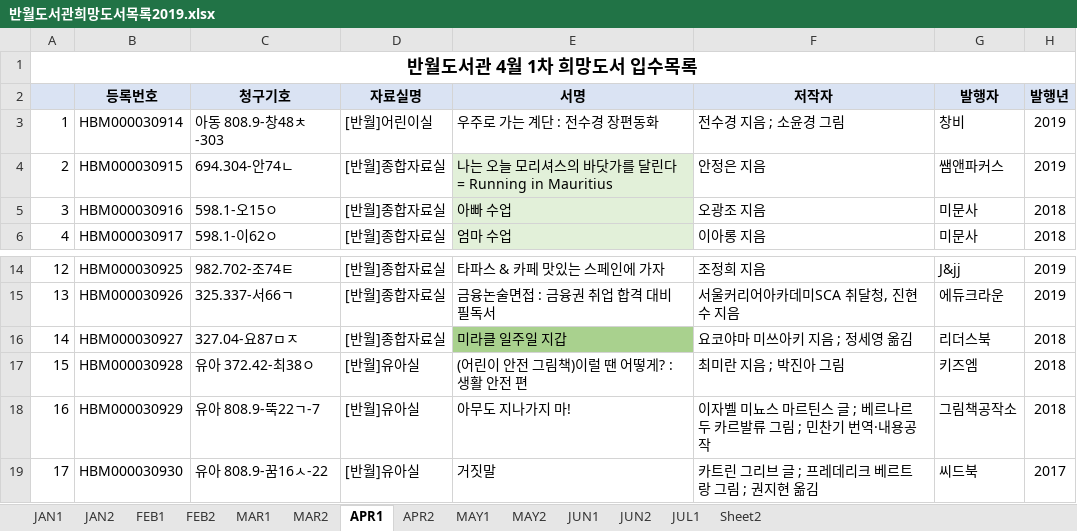
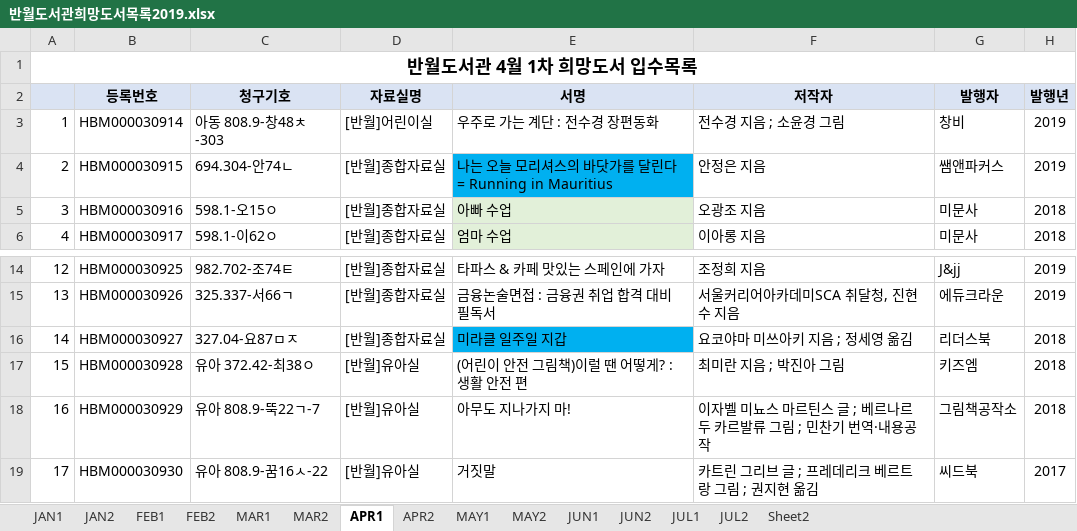
Before and after one commit to SangguKang/doc, an Excel workbook: 반월도서관희망도서목록2019.xlsx, sheet APR1, drawn as a sheet; only a part is shown, gaps mark what is left out; values as stored, in another font and other column widths than the file's, no borders; the diff names each change by its address in the sheet, - before the commit and + after, or states it on an @@ line.

```diff
--- a/반월도서관희망도서목록2019.xlsx (sheet APR1)
+++ b/반월도서관희망도서목록2019.xlsx (sheet APR1)
+sheet tab: JUL2
-E4 fill: #E2F0D9
+E4 fill: #00B0F0
-E16 fill: #A9D18E
+E16 fill: #00B0F0
```
Also changed, not shown: sheet APR2, sheet JUN1, sheet MAY1, sheet JAN2, sheet JUN2.
